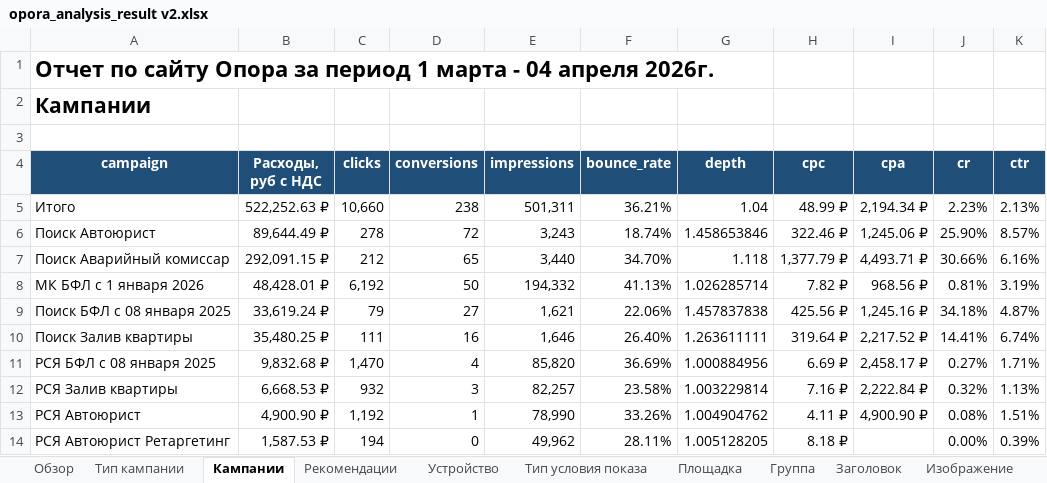
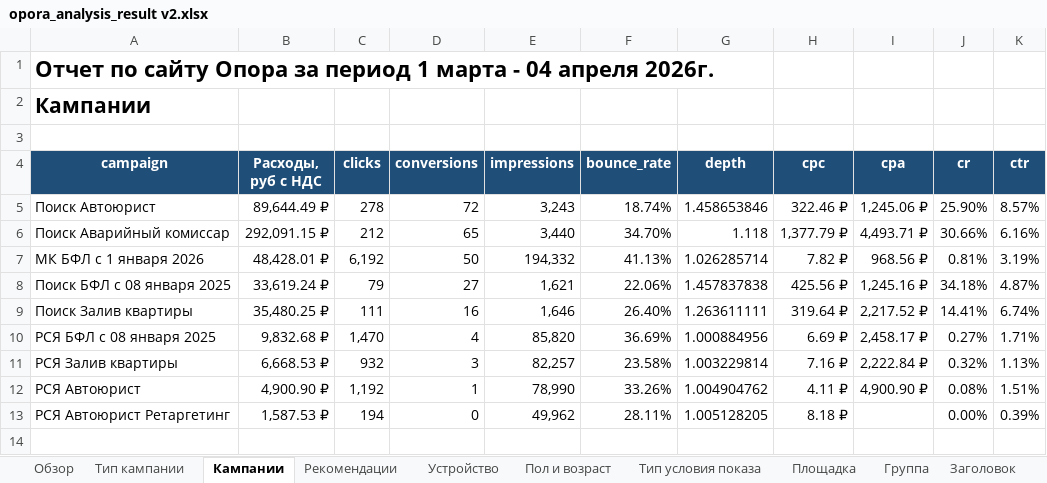
Before and after one commit to SKV580/yandex-direct-analytic-datas-project, an Excel workbook: out/opora_analysis_result v2.xlsx, sheet Кампании, drawn as a sheet; values as stored, in another font and other column widths than the file's, no borders; conditional formats and table styles not drawn; the diff names each change by its address in the sheet, - before the commit and + after, or states it on an @@ line.

```diff
--- a/out/opora_analysis_result v2.xlsx (sheet Кампании)
+++ b/out/opora_analysis_result v2.xlsx (sheet Кампании)
+sheet tab: Пол и возраст
-row 5: Итого | 522,252.63 ₽ | 10,660 | 238 | 501,311 | 36.21% | 1.04 | 48.99 ₽ | 2,194.34 ₽ | 2.23% | 2.13%
```
Also changed, not shown: sheet Тип кампании, sheet Площадка, sheet Тип условия показа, sheet Устройство, sheet Изображение, sheet Группа, 3 more sheets, other sheet tabs, out/opora_analysis_result.xlsx, 5 other files.
